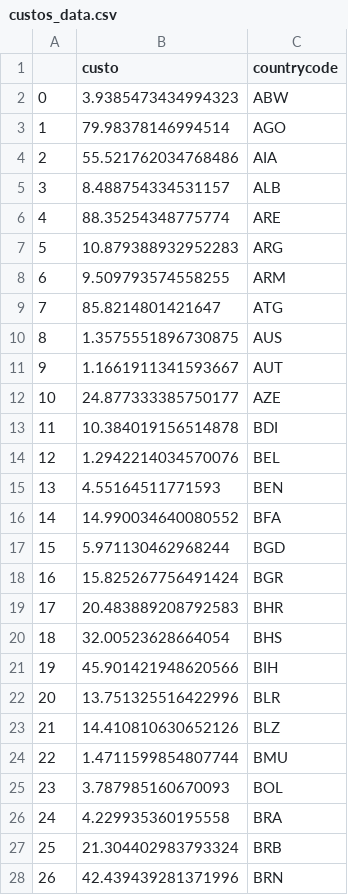
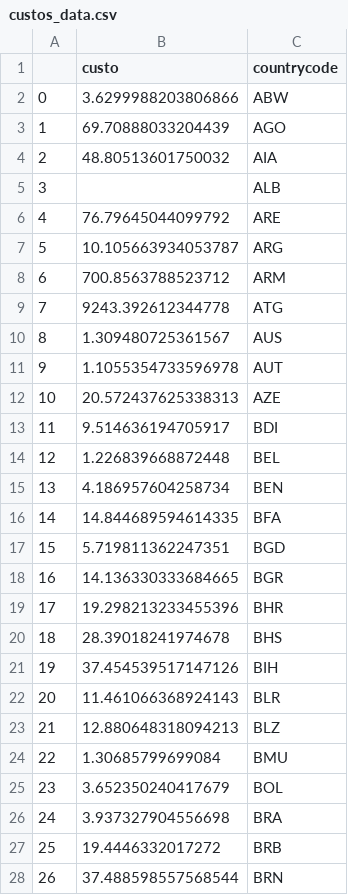
Before and after one commit to lucasestrela/Dissertacao, a CSV file: Dados/custos_data.csv, drawn as a sheet; only a part is shown; the diff covers the shown part only.

Commit message:
Add files via upload

```diff
--- a/Dados/custos_data.csv
+++ b/Dados/custos_data.csv
@@ -1,28 +1,28 @@
 ,custo,countrycode
-0,3.9385473434994323,ABW
-1,79.98378146994514,AGO
-2,55.521762034768486,AIA
-3,8.488754334531157,ALB
-4,88.35254348775774,ARE
-5,10.879388932952283,ARG
-6,9.509793574558255,ARM
-7,85.8214801421647,ATG
-8,1.3575551896730875,AUS
-9,1.1661911341593667,AUT
-10,24.877333385750177,AZE
-11,10.384019156514878,BDI
-12,1.2942214034570076,BEL
-13,4.55164511771593,BEN
-14,14.990034640080552,BFA
-15,5.971130462968244,BGD
-16,15.825267756491424,BGR
-17,20.483889208792583,BHR
-18,32.00523628664054,BHS
-19,45.901421948620566,BIH
-20,13.751325516422996,BLR
-21,14.410810630652126,BLZ
-22,1.4711599854807744,BMU
-23,3.787985160670093,BOL
-24,4.229935360195558,BRA
-25,21.304402983793324,BRB
-26,42.439439281371996,BRN
+0,3.6299988203806866,ABW
+1,69.70888033204439,AGO
+2,48.80513601750032,AIA
+3,,ALB
+4,76.79645044099792,ARE
+5,10.105663934053787,ARG
+6,700.8563788523712,ARM
+7,9243.392612344778,ATG
+8,1.309480725361567,AUS
+9,1.1055354733596978,AUT
+10,20.572437625338313,AZE
+11,9.514636194705917,BDI
+12,1.226839668872448,BEL
+13,4.186957604258734,BEN
+14,14.844689594614335,BFA
+15,5.719811362247351,BGD
+16,14.136330333684665,BGR
+17,19.298213233455396,BHR
+18,28.39018241974678,BHS
+19,37.454539517147126,BIH
+20,11.461066368924143,BLR
+21,12.880648318094213,BLZ
+22,1.30685799699084,BMU
+23,3.652350240417679,BOL
+24,3.937327904556698,BRA
+25,19.4446332017272,BRB
+26,37.488598557568544,BRN
```
Also changed, not shown: 155 edited cells elsewhere in this file.
